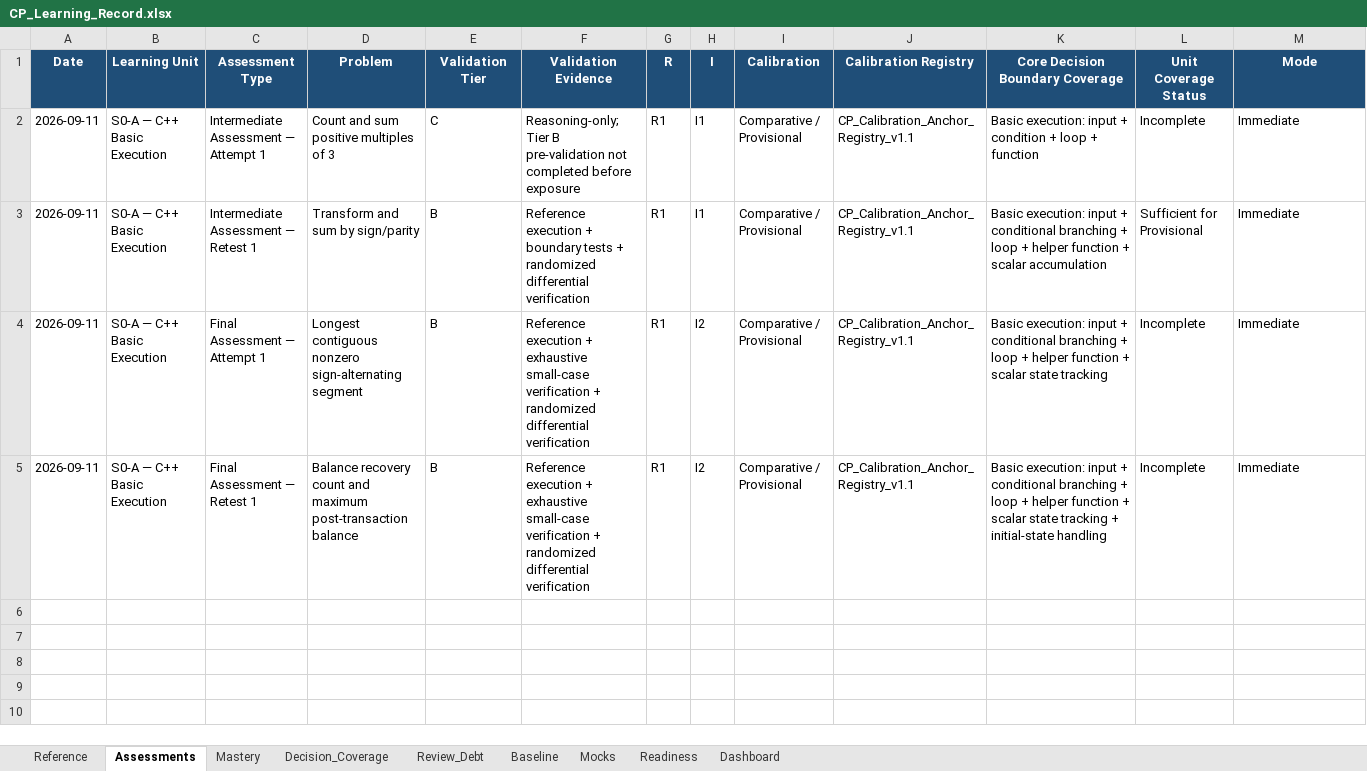
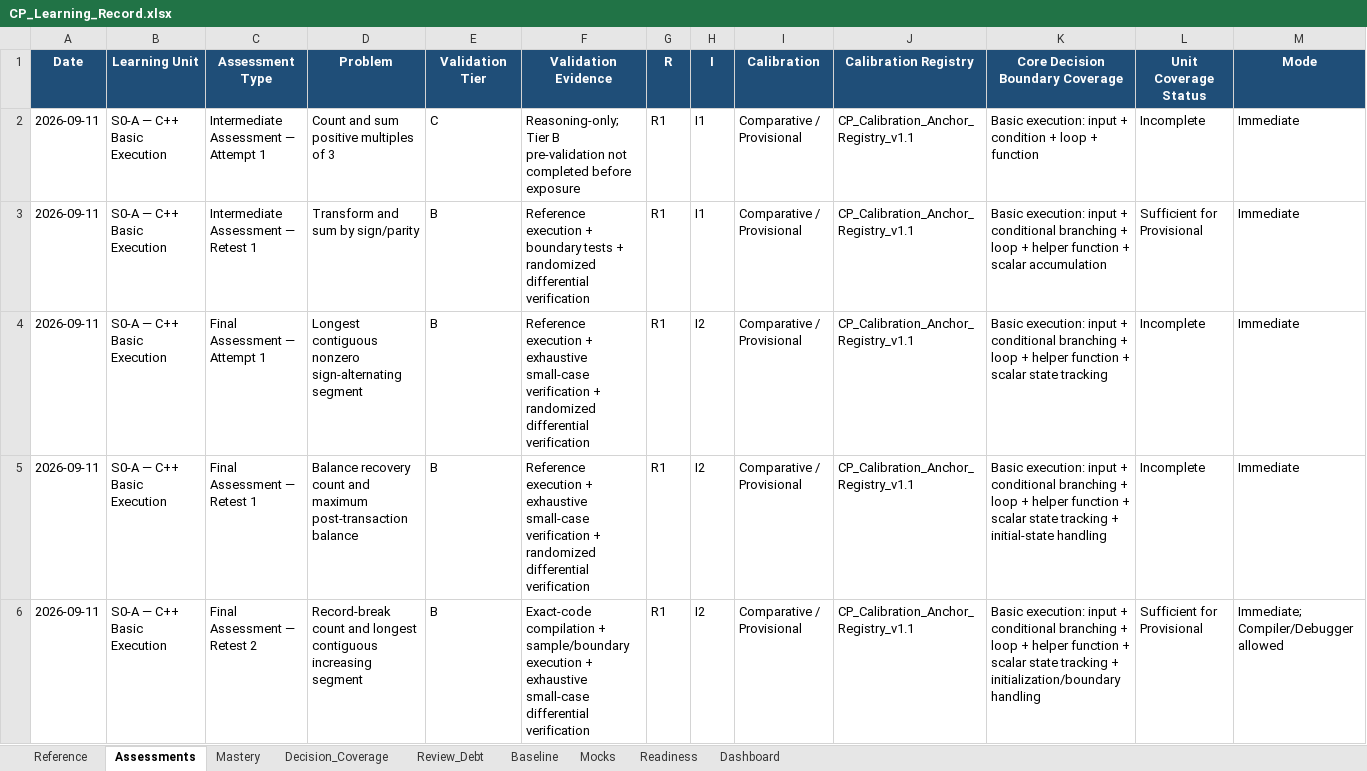
Before and after one commit to dj3r-lab/CP-with-GPT, an Excel workbook: records/CP_Learning_Record.xlsx, sheet Assessments, drawn as a sheet; only a part is shown; values as stored, in another font and other column widths than the file's, no borders; rows hold the shown columns only; the diff names each change by its address in the sheet, - before the commit and + after, or states it on an @@ line.

Commit message:
Record S0-A final retest 2 PASS in learning record

```diff
--- a/records/CP_Learning_Record.xlsx (sheet Assessments)
+++ b/records/CP_Learning_Record.xlsx (sheet Assessments)
+row 6: 2026-09-11 | S0-A — C++ Basic Execution | Final Assessment — Retest 2 | Record-break count and longest contiguous increasing segment | B | Exact-code compilation + sample/boundary execution + exhaustive small-case differential verification | R1 | I2 | Comparative / Provisional | CP_Calibration_Anchor_Registry_v1.1 | Basic execution: input + conditional branching + loop + helper function + scalar state tracking + initialization/boundary handling | Sufficient for Provisional | Immediate; Compiler/Debugger allowed
```
Also changed, not shown: sheet Dashboard, sheet Mastery, sheet Review_Debt.
